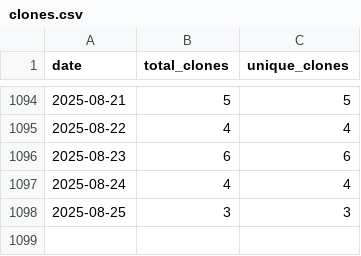
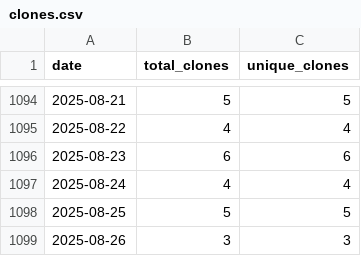
Before and after one commit to wumphlett/COMP-4300, a CSV file: .traffic/clones.csv, drawn as a sheet; only a part is shown, gaps mark what is left out.

Commit message:
Updating repository traffic

```diff
--- a/.traffic/clones.csv
+++ b/.traffic/clones.csv
@@ -1097,2 +1097,3 @@ date,total_clones,unique_clones
 2025-08-24,4,4
-2025-08-25,3,3
+2025-08-25,5,5
+2025-08-26,3,3
```
Also changed, not shown: .traffic/views.csv, 3 other files.
